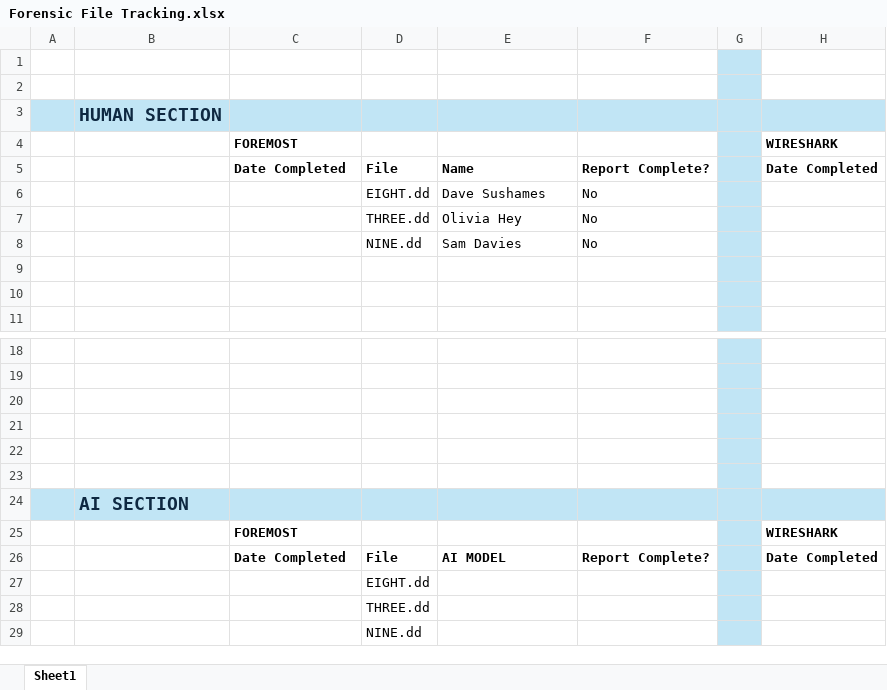
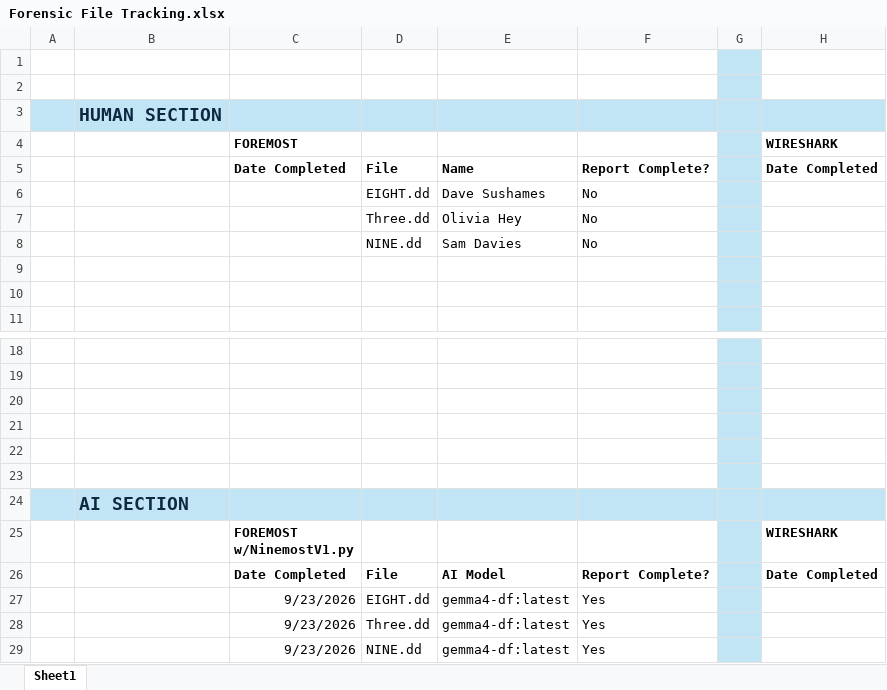
Before and after one commit to DavidSushames/BHB-Capstone, an Excel workbook: Forensic File Tracking/Forensic File Tracking.xlsx, sheet Sheet1, drawn as a sheet; only a part is shown, gaps mark what is left out; values as stored, in another font and other column widths than the file's, no borders; removed rows and columns are numbered as before the commit, all else as after; rows hold the shown columns only; ↵ is a line break in a cell; the diff names each change by its address in the sheet, - before the commit and + after, or states it on an @@ line.

Commit message:
added AI foremost reports, updated forensic file tracking

```diff
--- a/Forensic File Tracking/Forensic File Tracking.xlsx (sheet Sheet1)
+++ b/Forensic File Tracking/Forensic File Tracking.xlsx (sheet Sheet1)
-D7: THREE.dd
+D7: Three.dd
-C25: FOREMOST
+C25: FOREMOST ↵ w/NinemostV1.py
-E26: AI MODEL
+E26: AI Model
-C27: (empty)
+C27: 9/23/2026
-E27: (empty)
+E27: gemma4-df:latest
-F27: (empty)
+F27: Yes
-row 28:  |  |  | THREE.dd
-row 29:  |  |  | NINE.dd
+row 28:  |  | 9/23/2026 | Three.dd | gemma4-df:latest | Yes
+row 29:  |  | 9/23/2026 | NINE.dd | gemma4-df:latest | Yes
```
Also changed, not shown: Research Logs/Matt/Matt Baker - Week 11 Research Log.xlsx, 4 other files.
